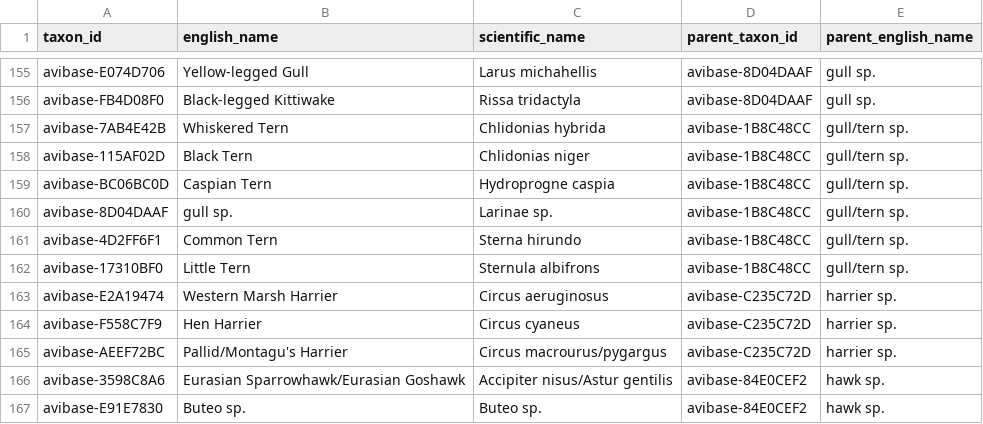
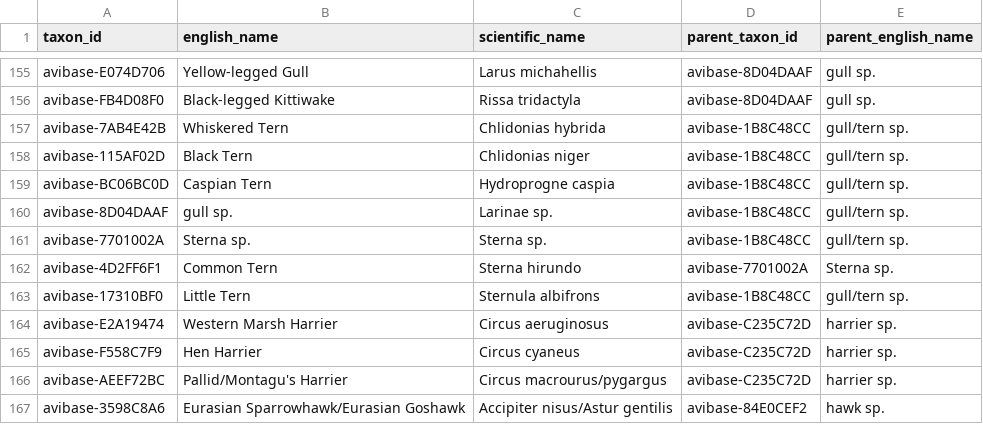
Before and after one commit to Rafnuss/defile-dataset, a CSV file: taxonomy/parent_taxa.csv, drawn as a sheet; only a part is shown, gaps mark what is left out; the shorter side is filled out with more unchanged rows.

```diff
--- a/taxonomy/parent_taxa.csv
+++ b/taxonomy/parent_taxa.csv
@@ -160,3 +160,4 @@ avibase-BC06BC0D,Caspian Tern,Hydroprogne caspia,avibase-1B8C48CC,gull/tern sp.
 avibase-8D04DAAF,gull sp.,Larinae sp.,avibase-1B8C48CC,gull/tern sp.
-avibase-4D2FF6F1,Common Tern,Sterna hirundo,avibase-1B8C48CC,gull/tern sp.
+avibase-7701002A,Sterna sp.,Sterna sp.,avibase-1B8C48CC,gull/tern sp.
+avibase-4D2FF6F1,Common Tern,Sterna hirundo,avibase-7701002A,Sterna sp.
 avibase-17310BF0,Little Tern,Sternula albifrons,avibase-1B8C48CC,gull/tern sp.
```
Also changed, not shown: config/attributes/historical_attributes.csv, docs/bird_attribute_codes.csv, 40 other files.
